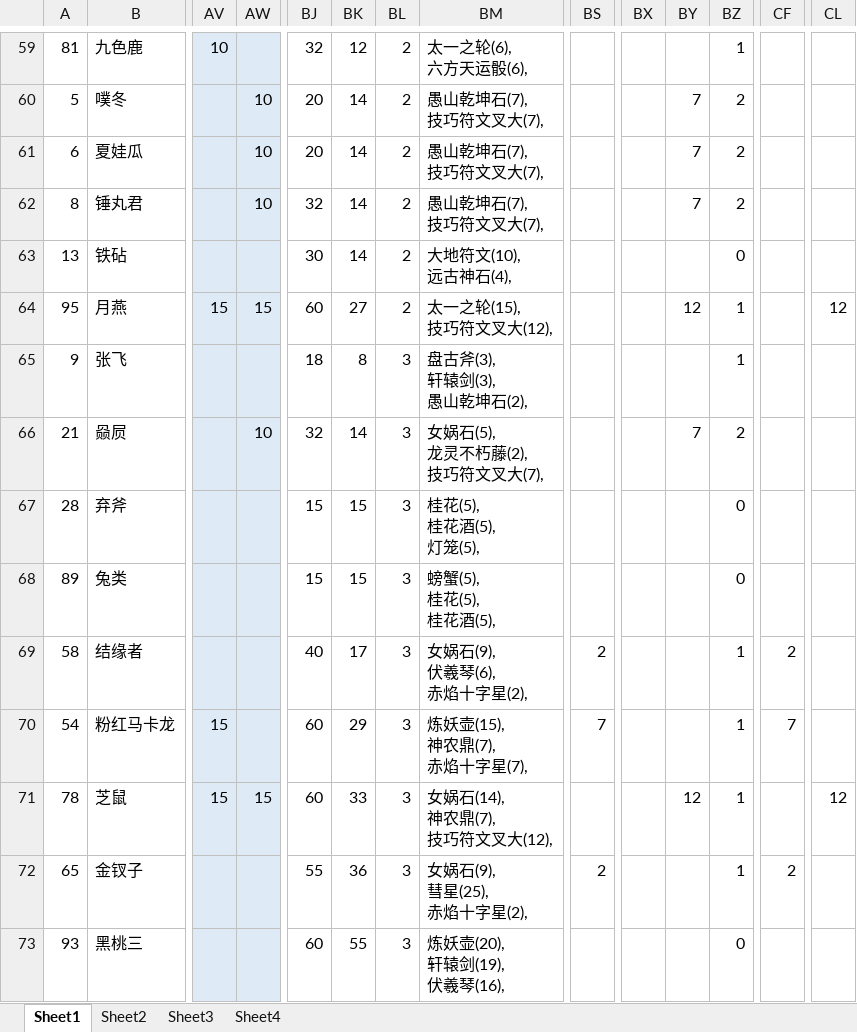
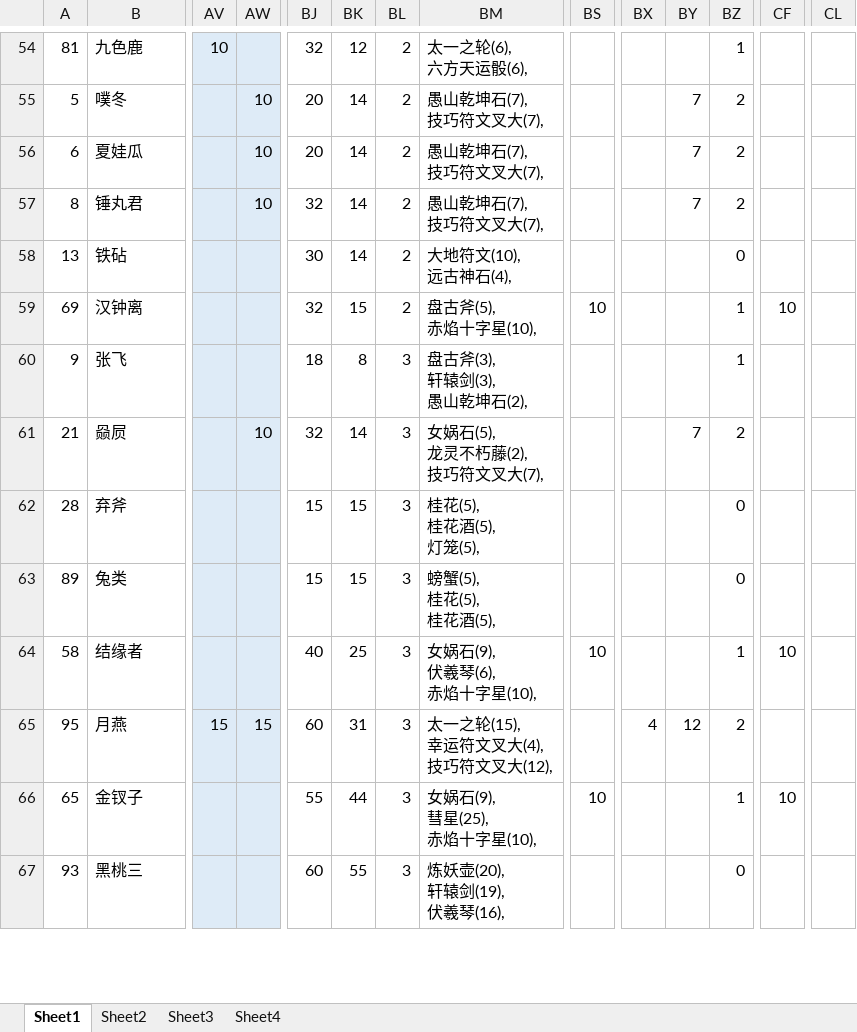
Before and after one commit to yue412/MonsterBook, an Excel workbook: bin/妖怪收账.xlsm, sheet Sheet1, drawn as a sheet; only a part is shown, gaps mark what is left out; values as stored, in another font and other column widths than the file's, no borders; charts and pictures and conditional formats not drawn; removed rows and columns are numbered as before the commit, all else as after; rows hold the shown columns only; ↵ is a line break in a cell; the diff covers the shown part only; the diff names each change by its address in the sheet, - before the commit and + after, or states it on an @@ line.

```diff
--- a/bin/妖怪收账.xlsm (sheet Sheet1)
+++ b/bin/妖怪收账.xlsm (sheet Sheet1)
-row 64: 95 | 月燕 | 15 | 15 | 60 | 27 | 2 | 太一之轮(15), ↵ 技巧符文叉大(12), |  |  | 12 | 1 |  | 12
+row 59: 69 | 汉钟离 |  |  | 32 | 15 | 2 | 盘古斧(5), ↵ 赤焰十字星(10), | 10 |  |  | 1 | 10
-BK64: 17
+BK64: 25
-BM64: 女娲石(9), ↵ 伏羲琴(6), ↵ 赤焰十字星(2),
+BM64: 女娲石(9), ↵ 伏羲琴(6), ↵ 赤焰十字星(10),
-BS64: 2
+BS64: 10
-CF64: 2
+CF64: 10
-row 70: 54 | 粉红马卡龙 | 15 |  | 60 | 29 | 3 | 炼妖壶(15), ↵ 神农鼎(7), ↵ 赤焰十字星(7), | 7 |  |  | 1 | 7
-row 71: 78 | 芝鼠 | 15 | 15 | 60 | 33 | 3 | 女娲石(14), ↵ 神农鼎(7), ↵ 技巧符文叉大(12), |  |  | 12 | 1 |  | 12
+row 65: 95 | 月燕 | 15 | 15 | 60 | 31 | 3 | 太一之轮(15), ↵ 幸运符文叉大(4), ↵ 技巧符文叉大(12), |  | 4 | 12 | 2
-BK66: 36
+BK66: 44
-BM66: 女娲石(9), ↵ 彗星(25), ↵ 赤焰十字星(2),
+BM66: 女娲石(9), ↵ 彗星(25), ↵ 赤焰十字星(10),
-BS66: 2
+BS66: 10
-CF66: 2
+CF66: 10
```
Also changed, not shown: 5 added rows, 8 removed rows and 28 edited cells elsewhere in this sheet, formulas that keep their value, charts or pictures, 1 other file.
